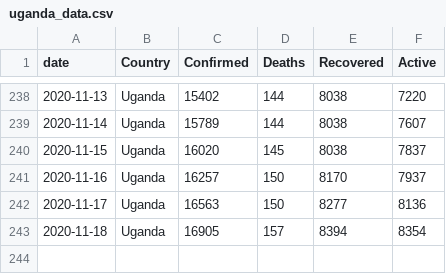
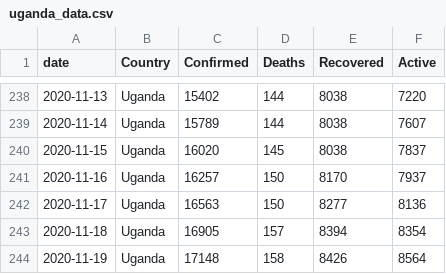
Before and after one commit to TJMusiitwa/UG-Covid19-Dashboard, a CSV file: uganda_data.csv, drawn as a sheet; only a part is shown, gaps mark what is left out.

```diff
--- a/uganda_data.csv
+++ b/uganda_data.csv
@@ -243 +243,2 @@ date,Country,Confirmed,Deaths,Recovered,Active
 2020-11-18,Uganda,16905,157,8394,8354
+2020-11-19,Uganda,17148,158,8426,8564
```
